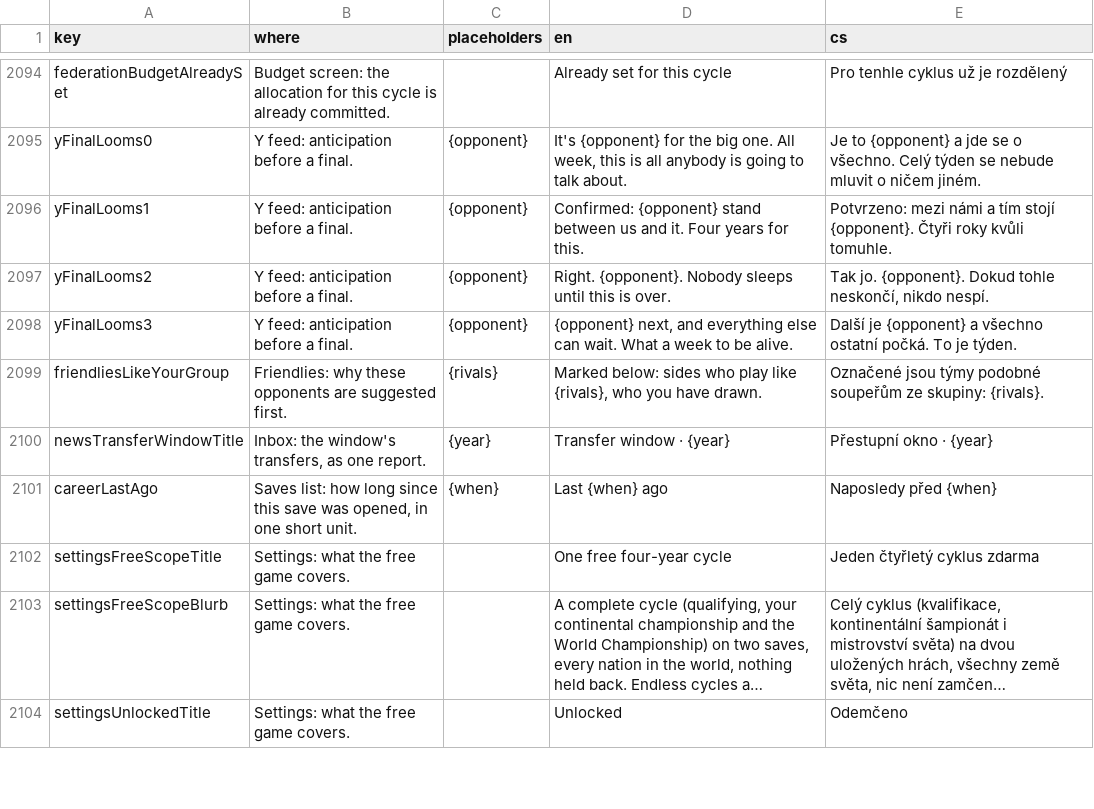
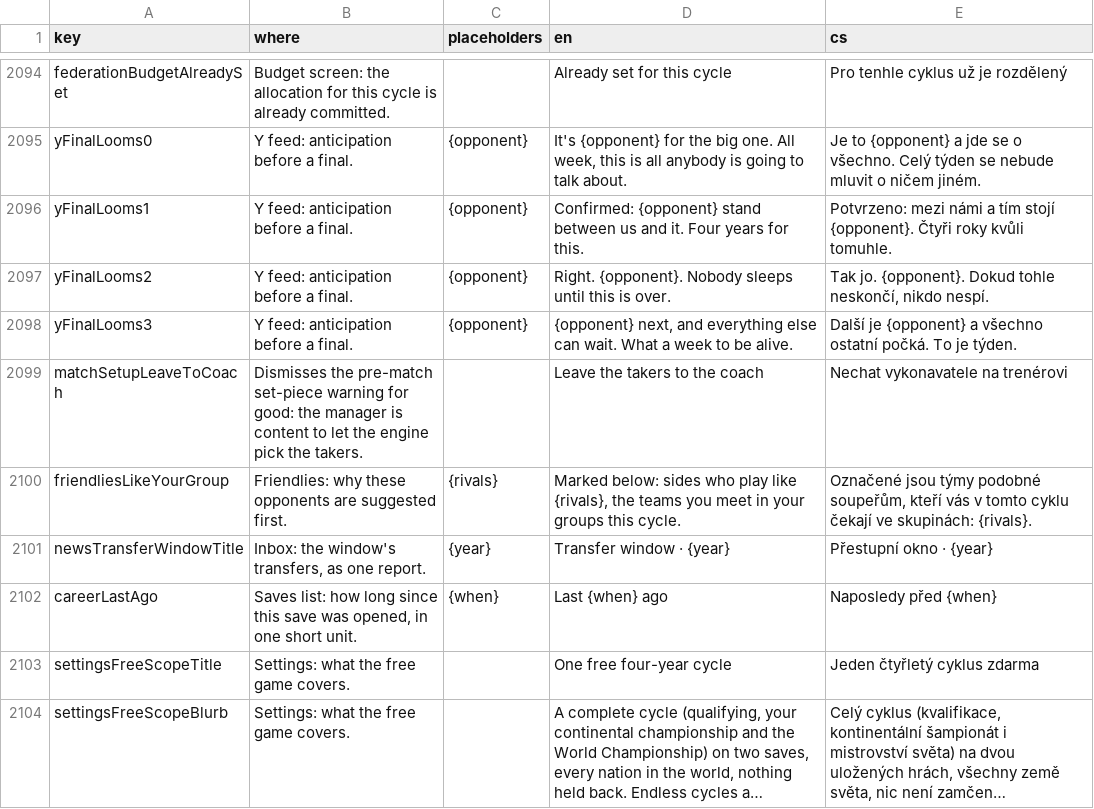
Before and after one commit to Kapsid/fnm26, a CSV file: copy/strings.csv, drawn as a sheet; only a part is shown, gaps mark what is left out; the shorter side is filled out with more unchanged rows; long unchanged cells end in ….

```diff
--- a/copy/strings.csv
+++ b/copy/strings.csv
@@ -2098,3 +2098,4 @@ yFinalLooms2,Y feed: anticipation before a final.,{opponent},Right. {opponent}.
 yFinalLooms3,Y feed: anticipation before a final.,{opponent},"{opponent} next, and everything else can wait. What a week to be alive.",Další je {opponent} a všechno ostatní počká. To je týden.
-friendliesLikeYourGroup,Friendlies: why these opponents are suggested first.,{rivals},"Marked below: sides who play like {rivals}, who you have drawn.",Označené jsou týmy podobné soupeřům ze skupiny: {rivals}.
+matchSetupLeaveToCoach,Dismisses the pre-match set-piece warning for good: the manager is content to let the engine pick the takers.,,Leave the takers to the coach,Nechat vykonavatele na trenérovi
+friendliesLikeYourGroup,Friendlies: why these opponents are suggested first.,{rivals},"Marked below: sides who play like {rivals}, the teams you meet in your groups this cycle.","Označené jsou týmy podobné soupeřům, kteří vás v tomto cyklu čekají ve skupinách: {rivals}."
 newsTransferWindowTitle,"Inbox: the window's transfers, as one report.",{year},Transfer window · {year},Přestupní okno · {year}
```
Also changed, not shown: 9 other files.
